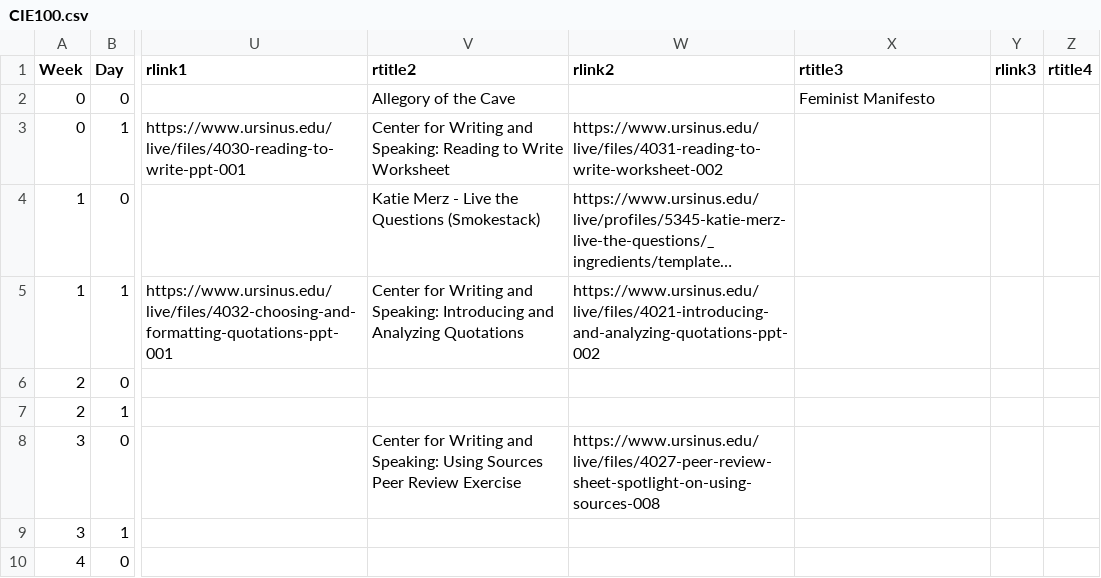
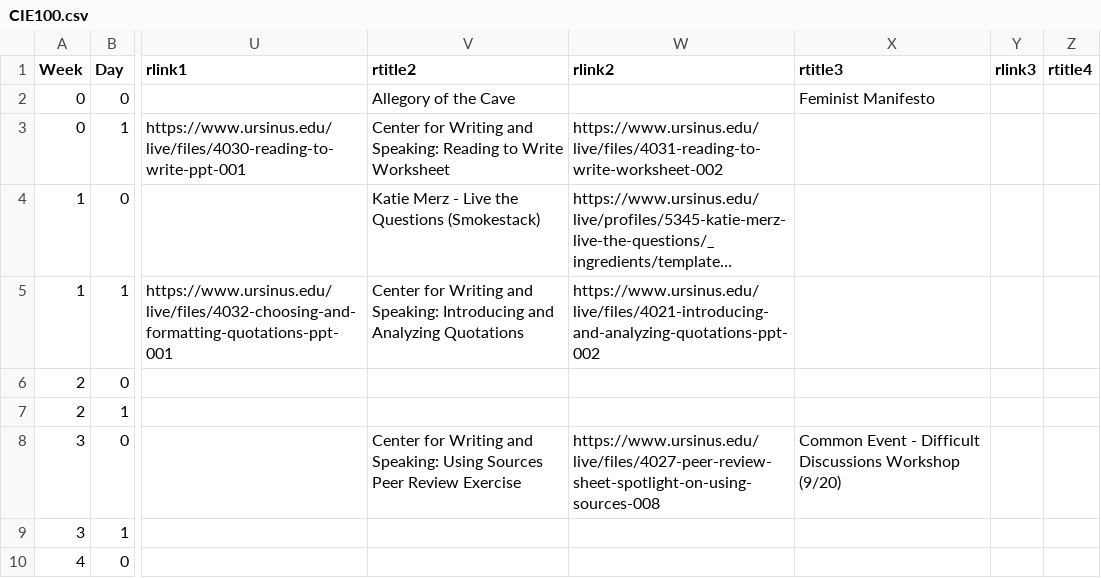
Before and after one commit to BillJr99/Ursinus-CIE100-Fall2024, a CSV file: _pages/CIE100.csv, drawn as a sheet; only a part is shown, gaps mark what is left out; long unchanged cells end in …; the diff names each change by its address in the sheet, - before the commit and + after, or states it on an @@ line.

Commit message:
common event

```diff
--- a/_pages/CIE100.csv
+++ b/_pages/CIE100.csv
-X8 (rtitle3): (empty)
+X8 (rtitle3): Common Event - Difficult Discussions Workshop (9/20)
```
Also changed, not shown: 1 other file.
